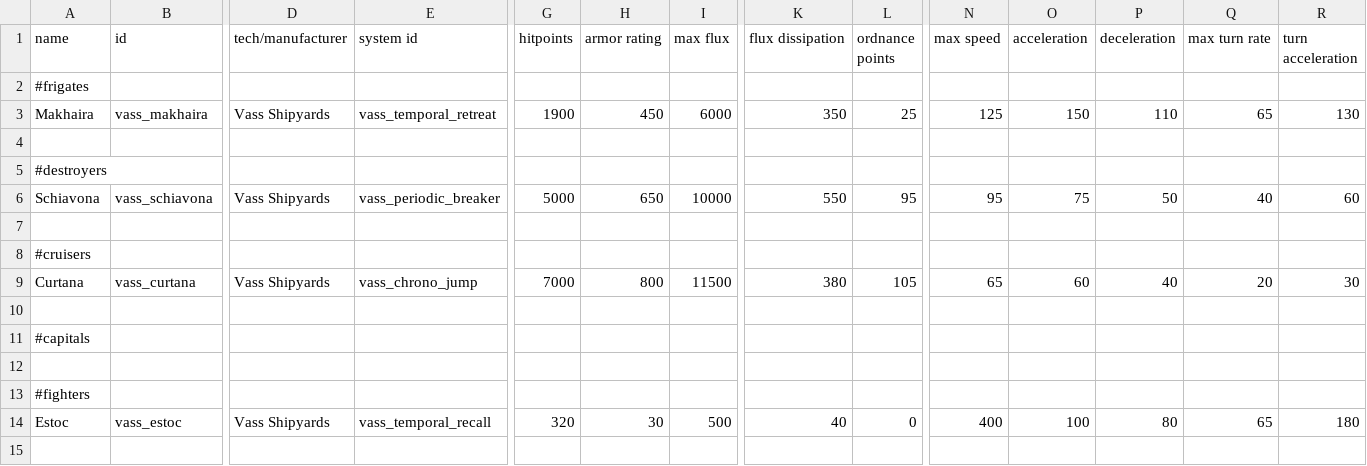
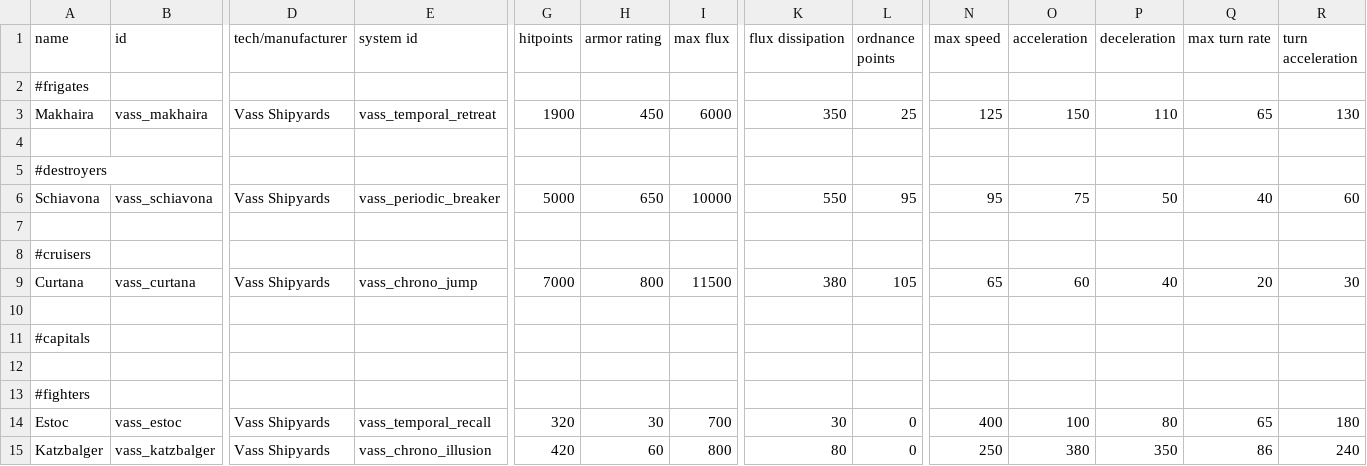
Before and after one commit to Nicke535/the-vass-public, a CSV file: data/hulls/ship_data.csv, drawn as a sheet; only a part is shown, gaps mark what is left out; rows hold the shown columns only; the diff names each change by its address in the sheet, - before the commit and + after, or states it on an @@ line.

```diff
--- a/data/hulls/ship_data.csv
+++ b/data/hulls/ship_data.csv
-I14 (max flux): 500
+I14 (max flux): 700
-K14 (flux dissipation): 40
+K14 (flux dissipation): 30
+row 15: Katzbalger | vass_katzbalger | Vass Shipyards | vass_chrono_illusion | 420 | 60 | 800 | 80 | 0 | 250 | 380 | 350 | 86 | 240
```
Also changed, not shown: data/hulls/wing_data.csv, data/shipsystems/ship_systems.csv, 11 other files.
